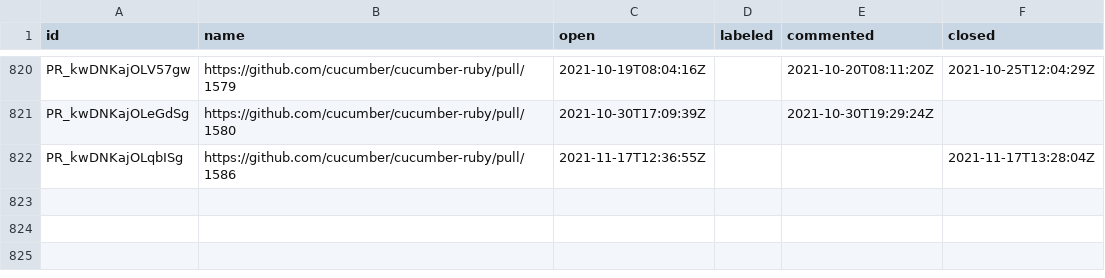
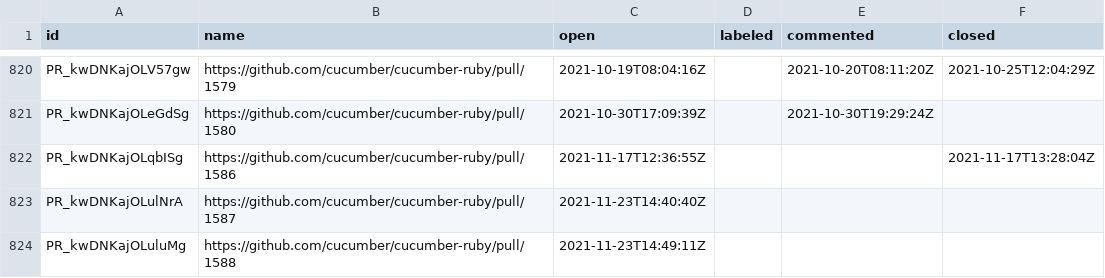
Before and after one commit to cucumber/oselvar-github-metrics, a CSV file: data/cucumber/cucumber-ruby/pullRequests.csv, drawn as a sheet; only a part is shown, gaps mark what is left out.

```diff
--- a/data/cucumber/cucumber-ruby/pullRequests.csv
+++ b/data/cucumber/cucumber-ruby/pullRequests.csv
@@ -822 +822,3 @@ PR_kwDNKajOLeGdSg,https://github.com/cucumber/cucumber-ruby/pull/1580,2021-10-30
 PR_kwDNKajOLqbISg,https://github.com/cucumber/cucumber-ruby/pull/1586,2021-11-17T12:36:55Z,,,2021-11-17T13:28:04Z
+PR_kwDNKajOLulNrA,https://github.com/cucumber/cucumber-ruby/pull/1587,2021-11-23T14:40:40Z,,,
+PR_kwDNKajOLuluMg,https://github.com/cucumber/cucumber-ruby/pull/1588,2021-11-23T14:49:11Z,,,
```
Also changed, not shown: data/cucumber/common/issues.csv, data/cucumber/cucumber-jvm/issues.csv.
